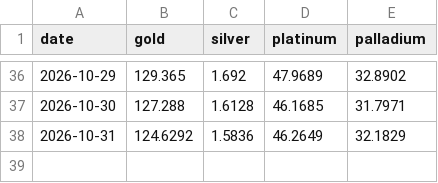
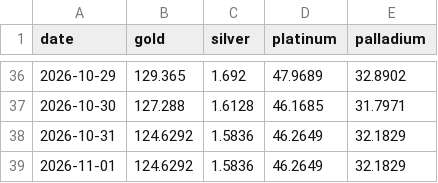
Before and after one commit to suncal/caratbase, a CSV file: assets/history.csv, drawn as a sheet; only a part is shown, gaps mark what is left out; the diff names each change by its address in the sheet, - before the commit and + after, or states it on an @@ line.

```diff
--- a/assets/history.csv
+++ b/assets/history.csv
+row 39: 2026-11-01 | 124.6292 | 1.5836 | 46.2649 | 32.1829
```
Also changed, not shown: 11 other files.
